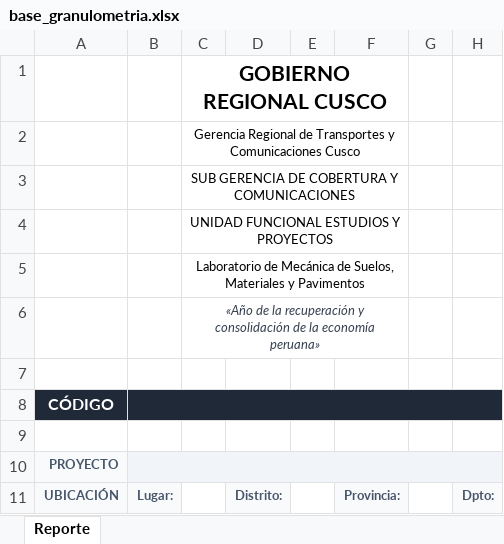
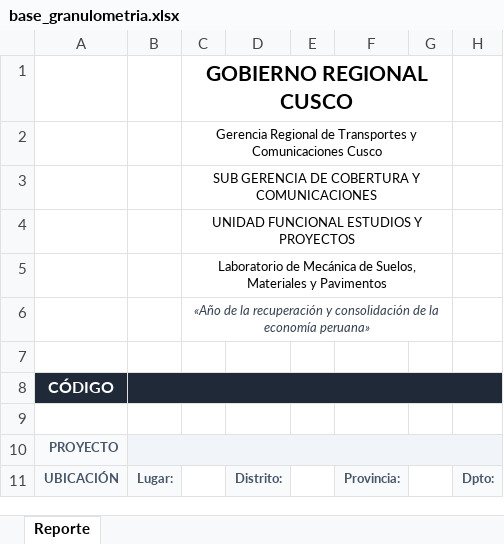
Before and after one commit to geoportal291/Geoportal_GRTC, an Excel workbook: backend/templates/base/base_granulometria.xlsx, sheet Reporte, drawn as a sheet; only a part is shown; values as stored, in another font and other column widths than the file's, no borders; charts and pictures not drawn; the diff names each change by its address in the sheet, - before the commit and + after, or states it on an @@ line.

Commit message:
Diseño del informe Excel más fiel al PDF
- Encabezado institucional en una sola línea (combinado C:G, alturas
  por línea) — en la vista de Excel el texto se encimaba
- Ficha técnica compacta y pareja (filas de 20px)
- Código de ensayo más visible (11pt blanco)
- Botón ACTUALIZAR REPORTE reubicado sobre la franja de código
  (antes pisaba el encabezado)

```diff
--- a/backend/templates/base/base_granulometria.xlsx (sheet Reporte)
+++ b/backend/templates/base/base_granulometria.xlsx (sheet Reporte)
-C1:F1 merged
+C1:G1 merged
-C2:F2 merged
+C2:G2 merged
-C3:F3 merged
+C3:G3 merged
-C4:F4 merged
+C4:G4 merged
-C5:F5 merged
+C5:G5 merged
-C6:F6 merged
+C6:G6 merged
```
Also changed, not shown: backend/templates/base/base_limites.xlsx, backend/templates/base/base_proctor.xlsx, 8 other files.
